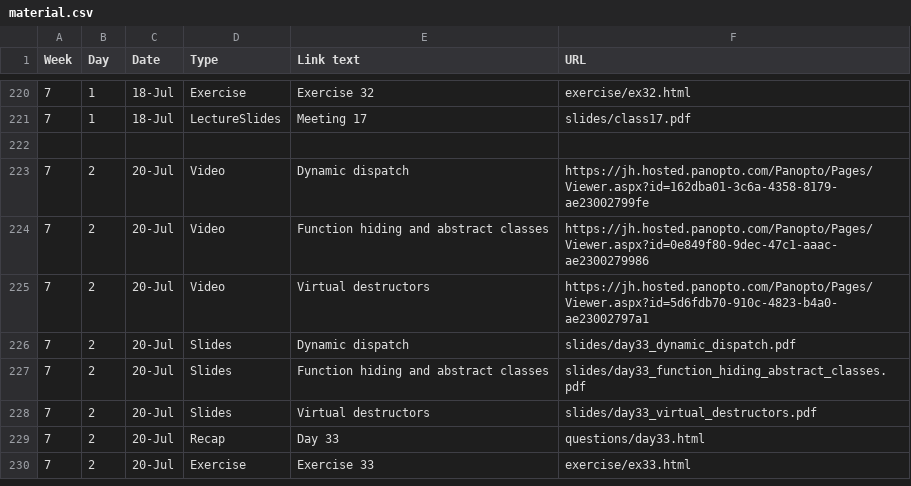
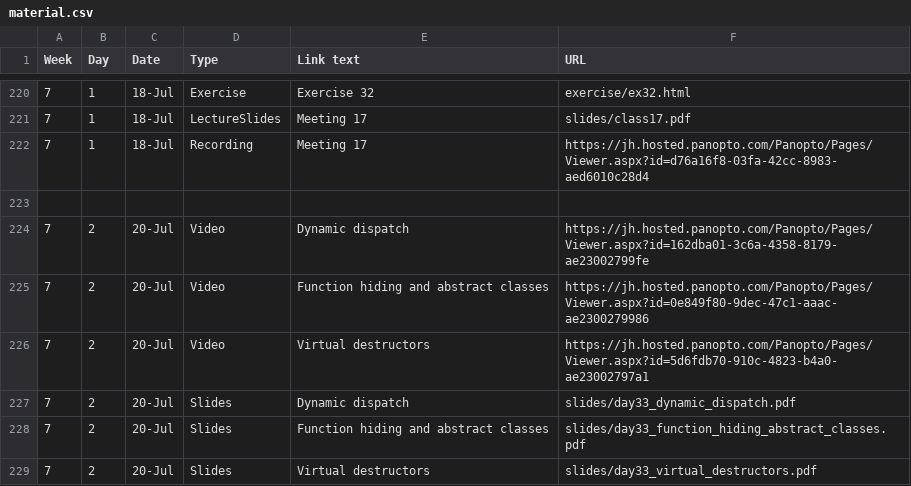
Before and after one commit to jhu-ip/cs220-summer22, a CSV file: material.csv, drawn as a sheet; only a part is shown, gaps mark what is left out; the shorter side is filled out with more unchanged rows.

Commit message:
link to meeting 17 lecture recording

```diff
--- a/material.csv
+++ b/material.csv
@@ -221,2 +221,3 @@ Week,Day,Date,Type,Link text,URL
 7,1,18-Jul,LectureSlides,Meeting 17,slides/class17.pdf
+7,1,18-Jul,Recording,Meeting 17,https://jh.hosted.panopto.com/Panopto/Pages/Viewer.aspx?id=d76a16f8-03fa-42cc-8983-aed6010c28d4
 
```
Also changed, not shown: 1 other file.
